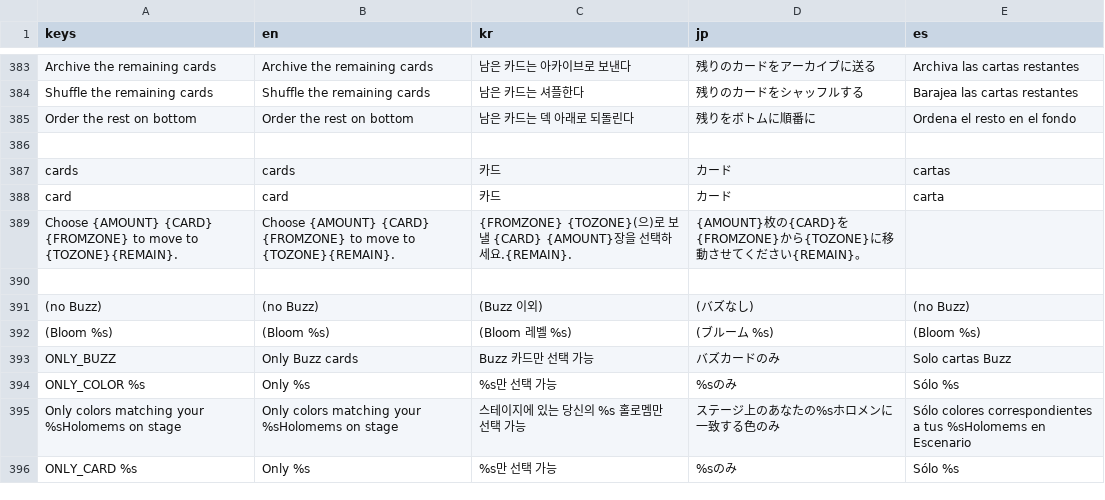
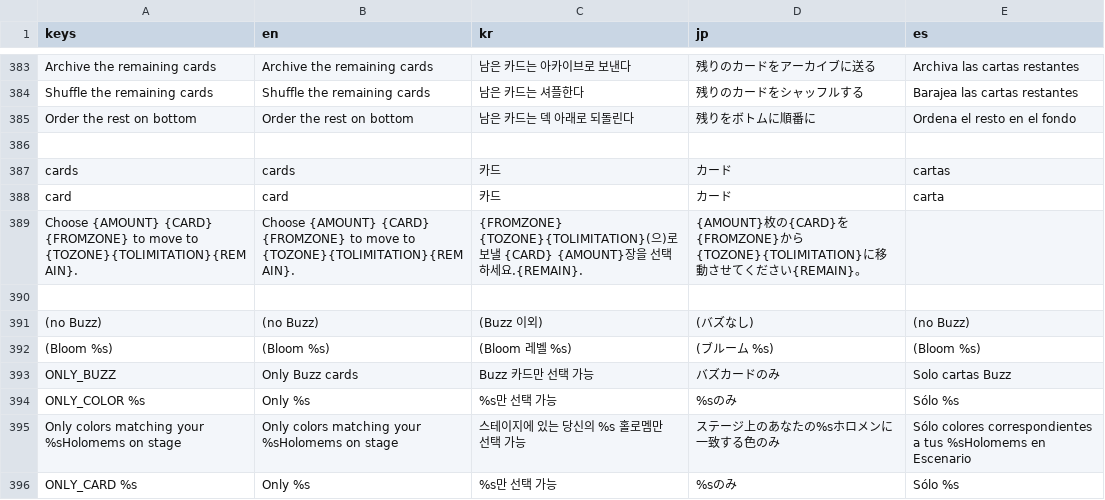
Before and after one commit to daniel-k-taylor/holocardclient, a CSV file: assets/loc/translations.csv, drawn as a sheet; only a part is shown, gaps mark what is left out.

Commit message:
Fixed kv pairs for localization.

```diff
--- a/assets/loc/translations.csv
+++ b/assets/loc/translations.csv
@@ -388,3 +388,3 @@ cards,cards,카드,カード,cartas
 card,card,카드,カード,carta
-Choose {AMOUNT} {CARD} {FROMZONE} to move to {TOZONE}{REMAIN}.,Choose {AMOUNT} {CARD} {FROMZONE} to move to {TOZONE}{REMAIN}.,{FROMZONE} {TOZONE}(으)로 보낼 {CARD} {AMOUNT}장을 선택하세요.{REMAIN}.,{AMOUNT}枚の{CARD}を{FROMZONE}から{TOZONE}に移動させてください{REMAIN}。,
+Choose {AMOUNT} {CARD} {FROMZONE} to move to {TOZONE}{TOLIMITATION}{REMAIN}.,Choose {AMOUNT} {CARD} {FROMZONE} to move to {TOZONE}{TOLIMITATION}{REMAIN}.,{FROMZONE} {TOZONE}{TOLIMITATION}(으)로 보낼 {CARD} {AMOUNT}장을 선택하세요.{REMAIN}.,{AMOUNT}枚の{CARD}を{FROMZONE}から{TOZONE}{TOLIMITATION}に移動させてください{REMAIN}。,
 ,,,,
```
